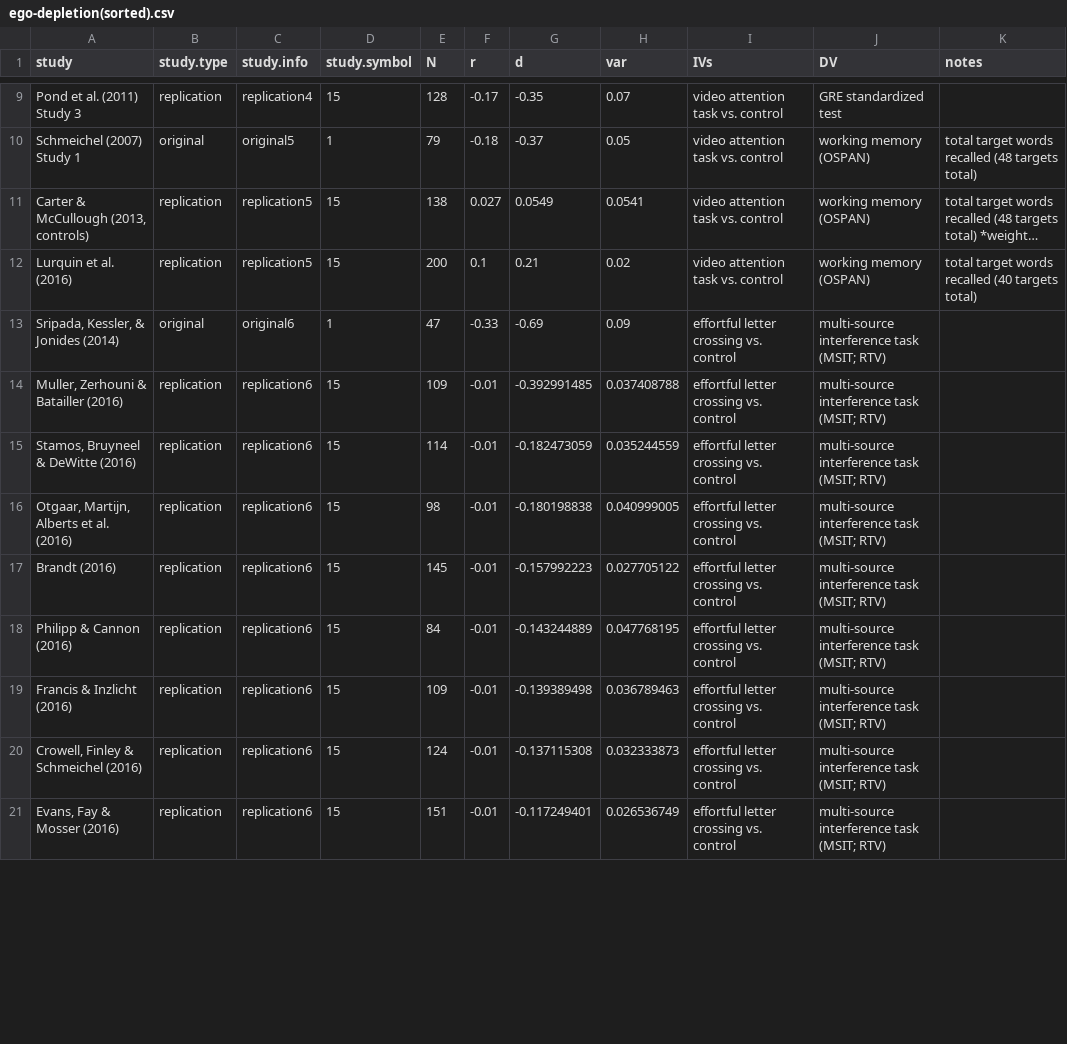
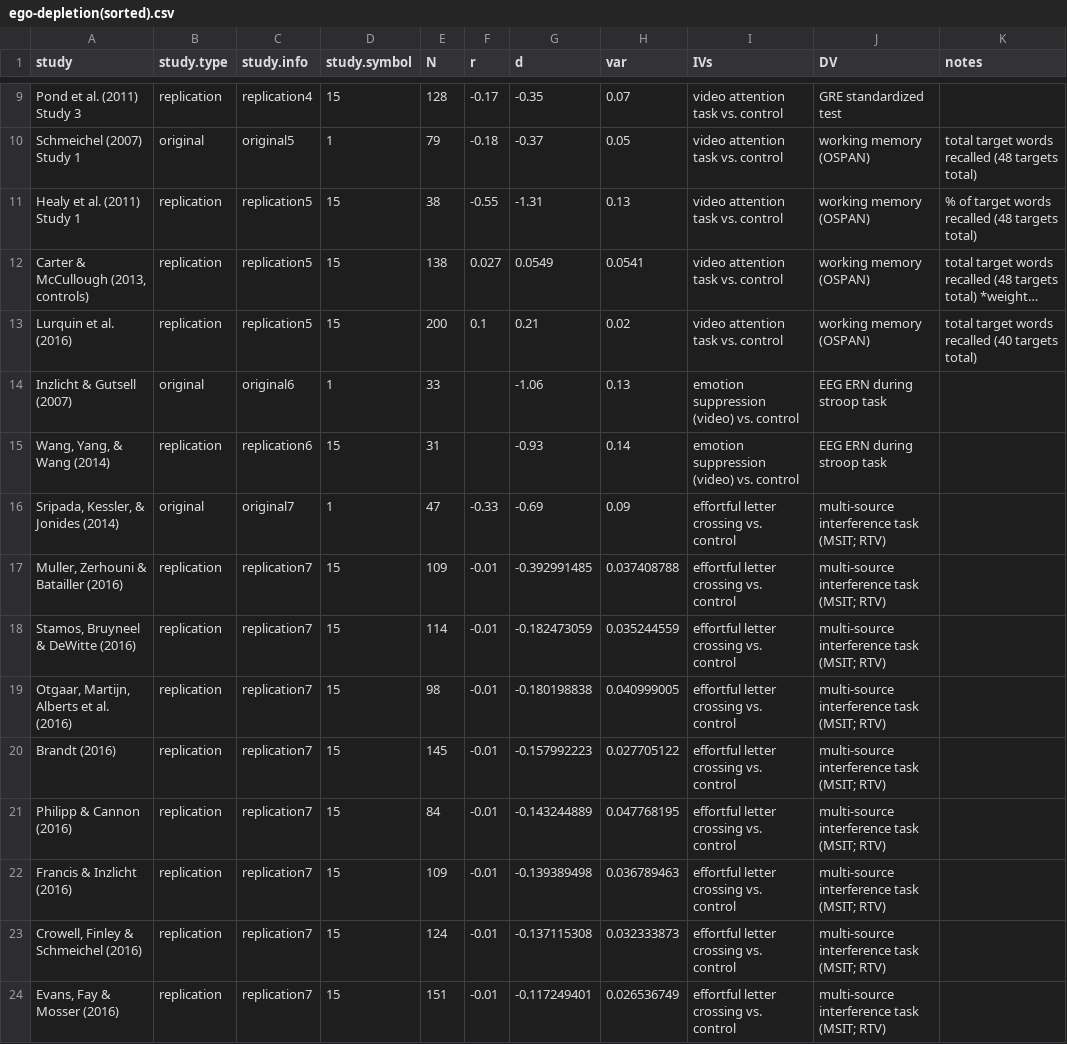
Before and after one commit to eplebel/science-commons, a CSV file: curated/ego-depletion/ego-depletion(sorted).csv, drawn as a sheet; only a part is shown, gaps mark what is left out; long unchanged cells end in …; addresses are those after the commit; the diff covers the shown part only; the diff names each change by its address in the sheet, - before the commit and + after, or states it on an @@ line.

Commit message:
ego depletion updates

```diff
--- a/curated/ego-depletion/ego-depletion(sorted).csv
+++ b/curated/ego-depletion/ego-depletion(sorted).csv
+row 11: Healy et al. (2011) Study 1 | replication | replication5 | 15 | 38 | -0.55 | -1.31 | 0.13 | video attention task vs. control | working memory (OSPAN) | % of target words recalled (48 targets total)
+row 14: Inzlicht & Gutsell (2007) | original | original6 | 1 | 33 |  | -1.06 | 0.13 | emotion suppression (video) vs. control | EEG ERN during stroop task
+row 15: Wang, Yang, & Wang (2014) | replication | replication6 | 15 | 31 |  | -0.93 | 0.14 | emotion suppression (video) vs. control | EEG ERN during stroop task
-C16 (study.info): original6
+C16 (study.info): original7
-C17:C24 (study.info): replication6
+C17:C24 (study.info): replication7
```
Also changed, not shown: 16 edited cells elsewhere in this file, 57 other files.
